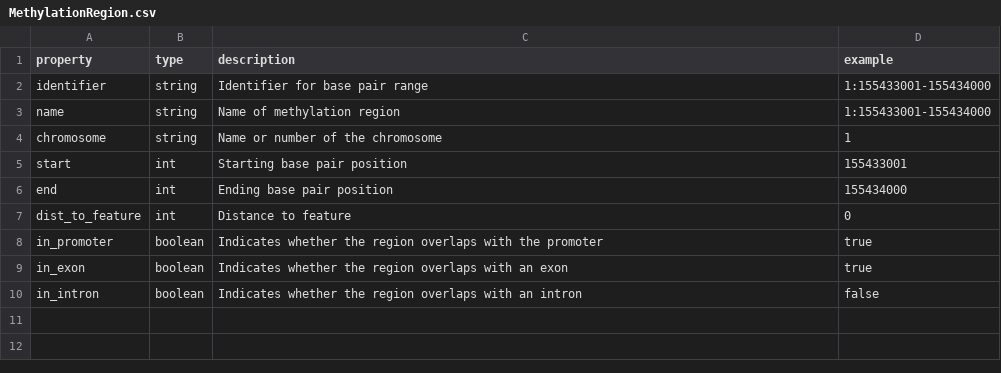
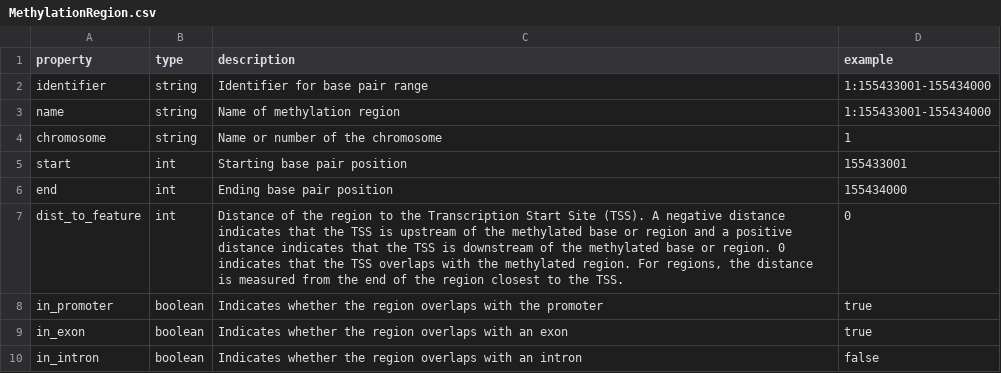
Before and after one commit to asaravia-butler/spoke_genelab, a CSV file: kg/v0.3.1/metadata/nodes/MethylationRegion.csv, drawn as a sheet.

Commit message:
updated description

```diff
--- a/kg/v0.3.1/metadata/nodes/MethylationRegion.csv
+++ b/kg/v0.3.1/metadata/nodes/MethylationRegion.csv
@@ -6,3 +6,3 @@ start,int,Starting base pair position,155433001
 end,int,Ending base pair position,155434000
-dist_to_feature,int,Distance to feature,0
+dist_to_feature,int,"Distance of the region to the Transcription Start Site (TSS). A negative distance indicates that the TSS is upstream of the methylated base or region and a positive distance indicates that the TSS is downstream of the methylated base or region. 0 indicates that the TSS overlaps with the methylated region. For regions, the distance is measured from the end of the region closest to the TSS.",0
 in_promoter,boolean,Indicates whether the region overlaps with the promoter,true
```
